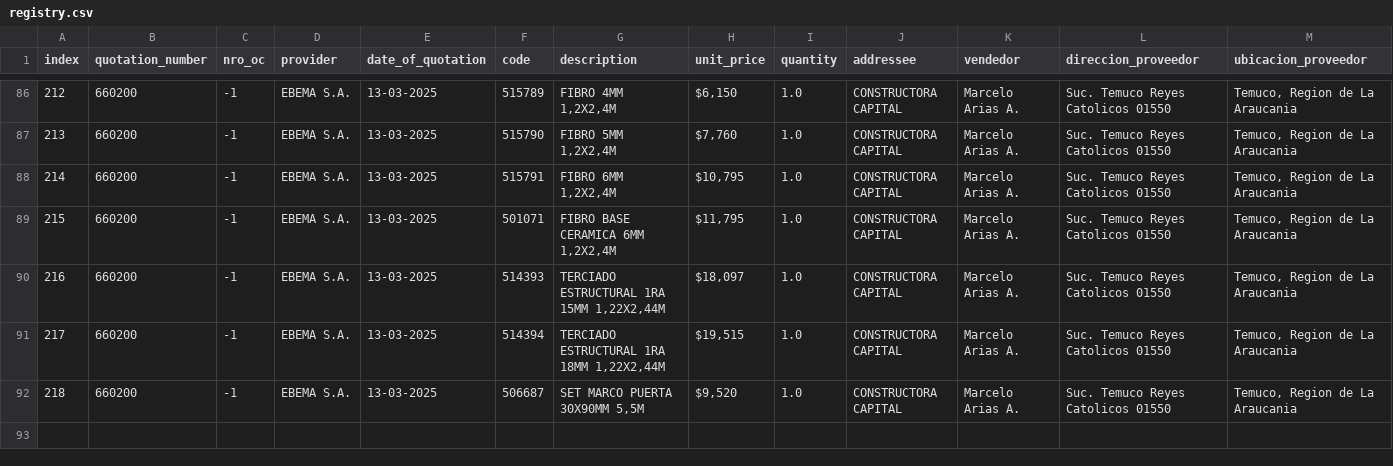
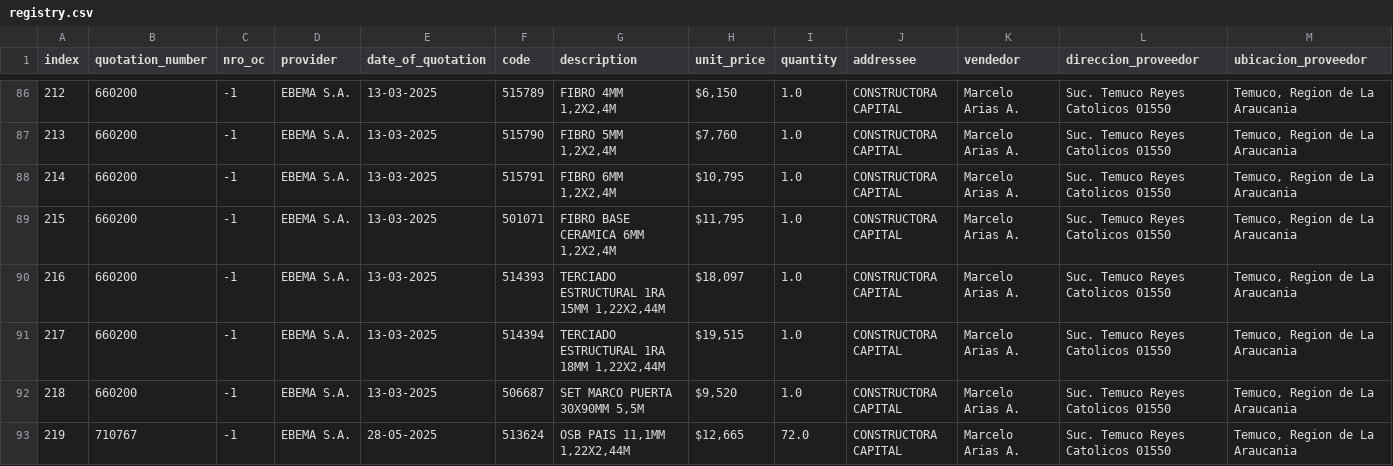
Before and after one commit to Fitzy5/ordencomprahtml, a CSV file: registry.csv, drawn as a sheet; only a part is shown, gaps mark what is left out; rows hold the shown columns only; the diff names each change by its address in the sheet, - before the commit and + after, or states it on an @@ line.

```diff
--- a/registry.csv
+++ b/registry.csv
+row 93: 219 | 710767 | -1 | EBEMA S.A. | 28-05-2025 | 513624 | OSB PAIS 11,1MM 1,22X2,44M | $12,665 | 72.0 | CONSTRUCTORA CAPITAL | Marcelo Arias A. | Suc. Temuco Reyes Catolicos 01550 | Temuco, Region de La Araucania
```
Also changed, not shown: 3 other files.
